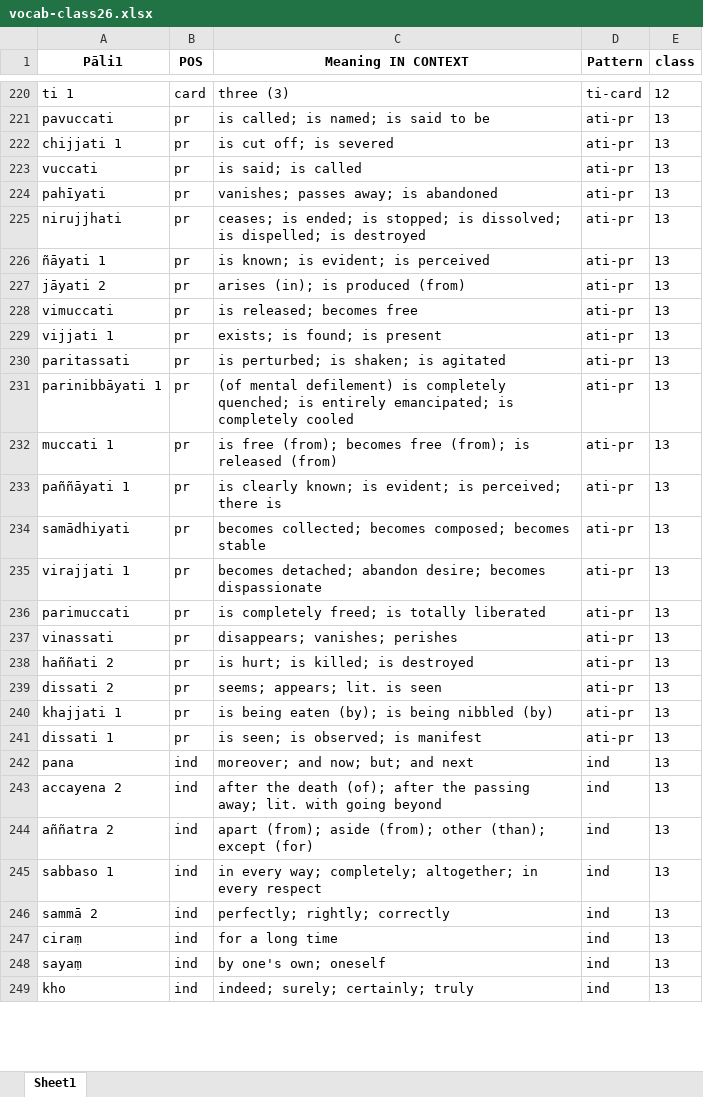
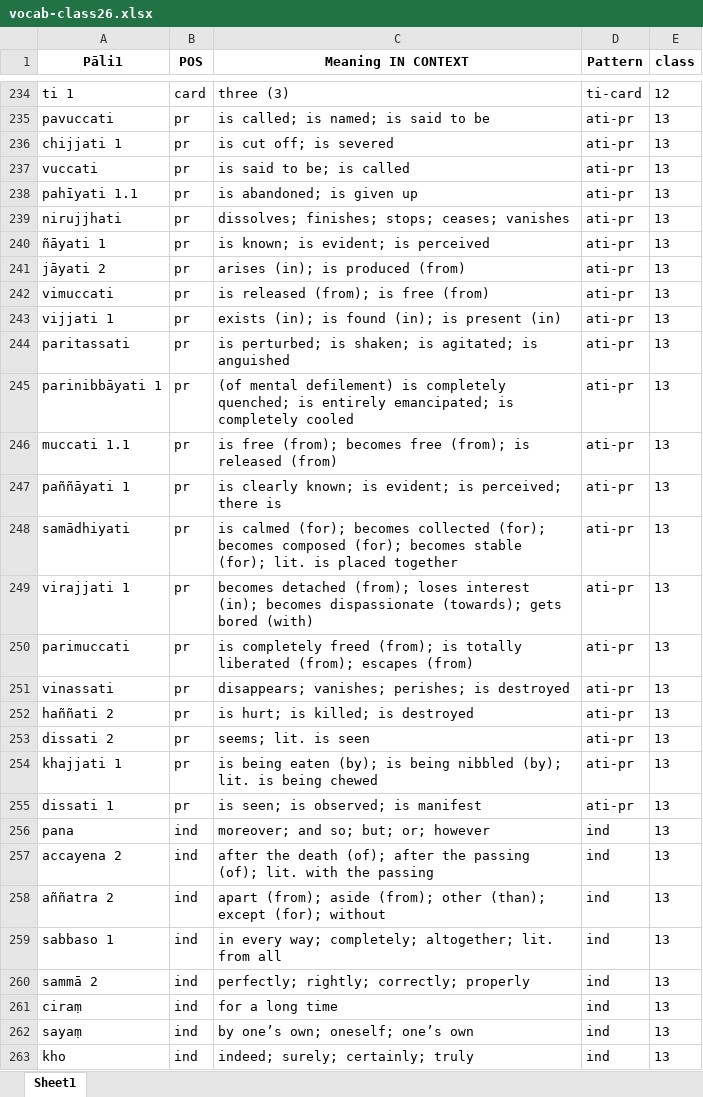
Before and after one commit to sasanarakkha/study-tools, an Excel workbook: pali-class/vocab/vocab-class26.xlsx, sheet Sheet1, drawn as a sheet; only a part is shown, gaps mark what is left out; values as stored, in another font and other column widths than the file's, no borders; addresses are those after the commit; the diff covers the shown part only; the diff names each change by its address in the sheet, - before the commit and + after, or states it on an @@ line.

```diff
--- a/pali-class/vocab/vocab-class26.xlsx (sheet Sheet1)
+++ b/pali-class/vocab/vocab-class26.xlsx (sheet Sheet1)
-C237 (Meaning IN CONTEXT): is said; is called
+C237 (Meaning IN CONTEXT): is said to be; is called
-A238 (Pāli1): pahīyati
+A238 (Pāli1): pahīyati 1.1
-C238 (Meaning IN CONTEXT): vanishes; passes away; is abandoned
+C238 (Meaning IN CONTEXT): is abandoned; is given up
-C239 (Meaning IN CONTEXT): ceases; is ended; is stopped; is dissolved; is dispelled; is destroyed
+C239 (Meaning IN CONTEXT): dissolves; finishes; stops; ceases; vanishes
-C242 (Meaning IN CONTEXT): is released; becomes free
+C242 (Meaning IN CONTEXT): is released (from); is free (from)
-C243 (Meaning IN CONTEXT): exists; is found; is present
+C243 (Meaning IN CONTEXT): exists (in); is found (in); is present (in)
-C244 (Meaning IN CONTEXT): is perturbed; is shaken; is agitated
+C244 (Meaning IN CONTEXT): is perturbed; is shaken; is agitated; is anguished
-A246 (Pāli1): muccati 1
+A246 (Pāli1): muccati 1.1
-C248 (Meaning IN CONTEXT): becomes collected; becomes composed; becomes stable
+C248 (Meaning IN CONTEXT): is calmed (for); becomes collected (for); becomes composed (for); becomes stable (for); lit. is placed together
-C249 (Meaning IN CONTEXT): becomes detached; abandon desire; becomes dispassionate
+C249 (Meaning IN CONTEXT): becomes detached (from); loses interest (in); becomes dispassionate (towards); gets bored (with)
-C250 (Meaning IN CONTEXT): is completely freed; is totally liberated
+C250 (Meaning IN CONTEXT): is completely freed (from); is totally liberated (from); escapes (from)
-C251 (Meaning IN CONTEXT): disappears; vanishes; perishes
+C251 (Meaning IN CONTEXT): disappears; vanishes; perishes; is destroyed
-C253 (Meaning IN CONTEXT): seems; appears; lit. is seen
+C253 (Meaning IN CONTEXT): seems; lit. is seen
-C254 (Meaning IN CONTEXT): …being nibbled (by)
+C254 (Meaning IN CONTEXT): …being nibbled (by); lit. is being chewed
-C256 (Meaning IN CONTEXT): moreover; and now; but; and next
+C256 (Meaning IN CONTEXT): moreover; and so; but; or; however
-C257 (Meaning IN CONTEXT): …the passing away; lit. with going beyond
+C257 (Meaning IN CONTEXT): …the passing (of); lit. with the passing
-C258 (Meaning IN CONTEXT): …(than); except (for)
+C258 (Meaning IN CONTEXT): …(than); except (for); without
-C259 (Meaning IN CONTEXT): …completely; altogether; in every respect
+C259 (Meaning IN CONTEXT): …completely; altogether; lit. from all
-C260 (Meaning IN CONTEXT): perfectly; rightly; correctly
+C260 (Meaning IN CONTEXT): perfectly; rightly; correctly; properly
-C262 (Meaning IN CONTEXT): by one's own; oneself
+C262 (Meaning IN CONTEXT): by one’s own; oneself; one’s own
```
Also changed, not shown: 49 added rows, 5 removed rows, 2 moved rows and 687 edited cells elsewhere in this sheet, pali-class/vocab/vocab-class24.xlsx, pali-class/vocab/vocab-class25.xlsx, 27 other files.
